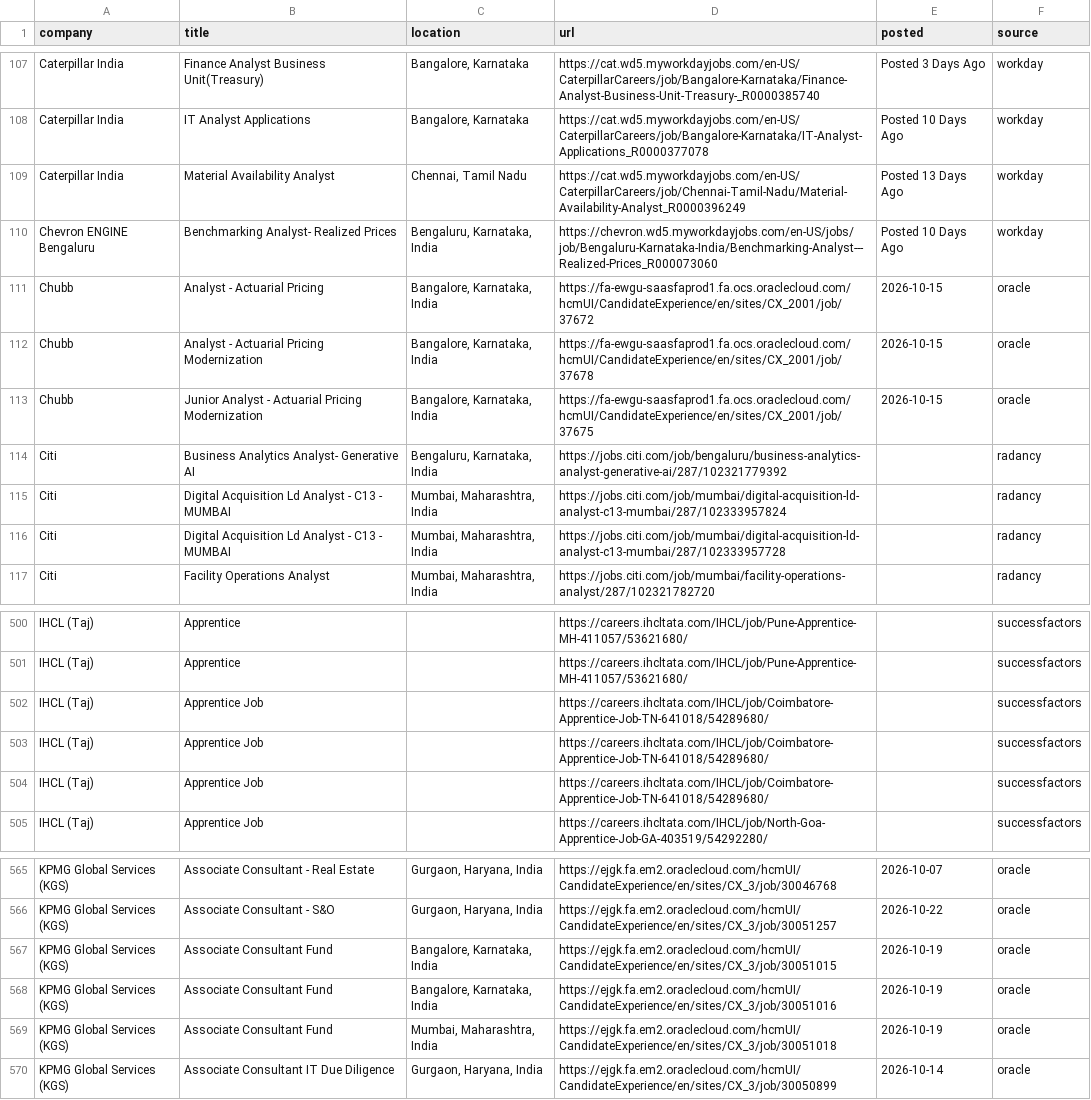
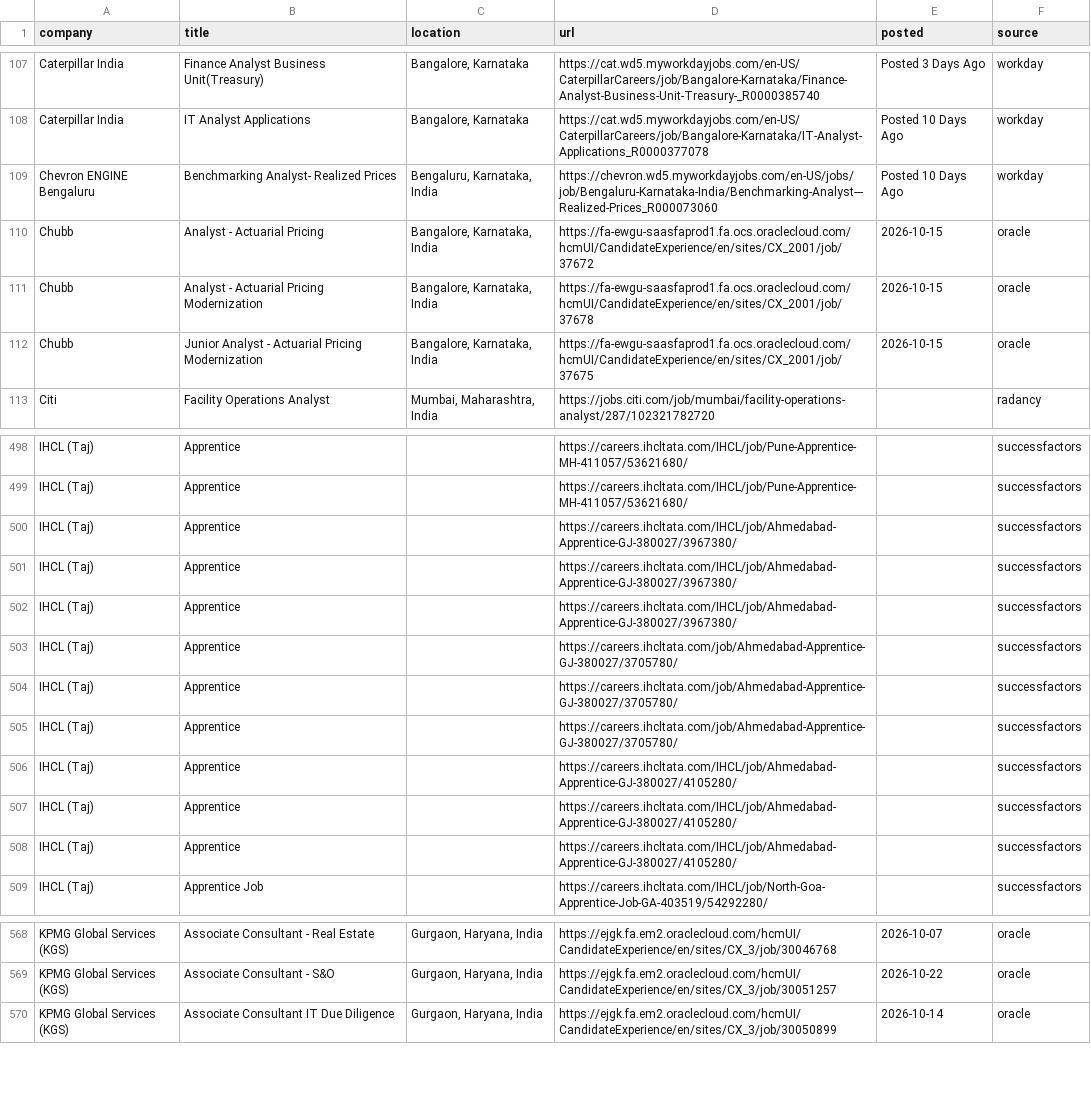
Before and after one commit to Develpr007/jobwatch, a CSV file: output/all_relevant_open.csv, drawn as a sheet; only a part is shown, gaps mark what is left out; the diff covers the shown part only.

```diff
--- a/output/all_relevant_open.csv
+++ b/output/all_relevant_open.csv
@@ -108,3 +108,2 @@ Caterpillar India,Finance Analyst Business Unit(Treasury),"Bangalore, Karnataka"
 Caterpillar India,IT Analyst Applications,"Bangalore, Karnataka",https://cat.wd5.myworkdayjobs.com/en-US/CaterpillarCareers/job/Bangalore-Karnataka/IT-Analyst-Applications_R0000377078,Posted 10 Days Ago,workday
-Caterpillar India,Material Availability Analyst,"Chennai, Tamil Nadu",https://cat.wd5.myworkdayjobs.com/en-US/CaterpillarCareers/job/Chennai-Tamil-Nadu/Material-Availability-Analyst_R0000396249,Posted 13 Days Ago,workday
 Chevron ENGINE Bengaluru,Benchmarking Analyst- Realized Prices,"Bengaluru, Karnataka, India",https://chevron.wd5.myworkdayjobs.com/en-US/jobs/job/Bengaluru-Karnataka-India/Benchmarking-Analyst---Realized-Prices_R000073060,Posted 10 Days Ago,workday
@@ -113,5 +112,2 @@ Chubb,Analyst - Actuarial Pricing Modernization,"Bangalore, Karnataka, India",ht
 Chubb,Junior Analyst - Actuarial Pricing Modernization,"Bangalore, Karnataka, India",https://fa-ewgu-saasfaprod1.fa.ocs.oraclecloud.com/hcmUI/CandidateExperience/en/sites/CX_2001/job/37675,2026-10-15,oracle
-Citi,Business Analytics Analyst- Generative AI,"Bengaluru, Karnataka, India",https://jobs.citi.com/job/bengaluru/business-analytics-analyst-generative-ai/287/102321779392,,radancy
-Citi,Digital Acquisition Ld Analyst - C13 - MUMBAI,"Mumbai, Maharashtra, India",https://jobs.citi.com/job/mumbai/digital-acquisition-ld-analyst-c13-mumbai/287/102333957824,,radancy
-Citi,Digital Acquisition Ld Analyst - C13 - MUMBAI,"Mumbai, Maharashtra, India",https://jobs.citi.com/job/mumbai/digital-acquisition-ld-analyst-c13-mumbai/287/102333957728,,radancy
 Citi,Facility Operations Analyst,"Mumbai, Maharashtra, India",https://jobs.citi.com/job/mumbai/facility-operations-analyst/287/102321782720,,radancy
@@ -503,5 +500,11 @@ IHCL (Taj),Apprentice,,https://careers.ihcltata.com/IHCL/job/Pune-Apprentice-MH-
 IHCL (Taj),Apprentice,,https://careers.ihcltata.com/IHCL/job/Pune-Apprentice-MH-411057/53621680/,,successfactors
-IHCL (Taj),Apprentice Job,,https://careers.ihcltata.com/IHCL/job/Coimbatore-Apprentice-Job-TN-641018/54289680/,,successfactors
-IHCL (Taj),Apprentice Job,,https://careers.ihcltata.com/IHCL/job/Coimbatore-Apprentice-Job-TN-641018/54289680/,,successfactors
-IHCL (Taj),Apprentice Job,,https://careers.ihcltata.com/IHCL/job/Coimbatore-Apprentice-Job-TN-641018/54289680/,,successfactors
+IHCL (Taj),Apprentice,,https://careers.ihcltata.com/IHCL/job/Ahmedabad-Apprentice-GJ-380027/3967380/,,successfactors
+IHCL (Taj),Apprentice,,https://careers.ihcltata.com/IHCL/job/Ahmedabad-Apprentice-GJ-380027/3967380/,,successfactors
+IHCL (Taj),Apprentice,,https://careers.ihcltata.com/IHCL/job/Ahmedabad-Apprentice-GJ-380027/3967380/,,successfactors
+IHCL (Taj),Apprentice,,https://careers.ihcltata.com/job/Ahmedabad-Apprentice-GJ-380027/3705780/,,successfactors
+IHCL (Taj),Apprentice,,https://careers.ihcltata.com/job/Ahmedabad-Apprentice-GJ-380027/3705780/,,successfactors
+IHCL (Taj),Apprentice,,https://careers.ihcltata.com/job/Ahmedabad-Apprentice-GJ-380027/3705780/,,successfactors
+IHCL (Taj),Apprentice,,https://careers.ihcltata.com/IHCL/job/Ahmedabad-Apprentice-GJ-380027/4105280/,,successfactors
+IHCL (Taj),Apprentice,,https://careers.ihcltata.com/IHCL/job/Ahmedabad-Apprentice-GJ-380027/4105280/,,successfactors
+IHCL (Taj),Apprentice,,https://careers.ihcltata.com/IHCL/job/Ahmedabad-Apprentice-GJ-380027/4105280/,,successfactors
 IHCL (Taj),Apprentice Job,,https://careers.ihcltata.com/IHCL/job/North-Goa-Apprentice-Job-GA-403519/54292280/,,successfactors
@@ -568,5 +570,2 @@ KPMG Global Services (KGS),Associate Consultant - Real Estate,"Gurgaon, Haryana,
 KPMG Global Services (KGS),Associate Consultant - S&O,"Gurgaon, Haryana, India",https://ejgk.fa.em2.oraclecloud.com/hcmUI/CandidateExperience/en/sites/CX_3/job/30051257,2026-10-22,oracle
-KPMG Global Services (KGS),Associate Consultant Fund,"Bangalore, Karnataka, India",https://ejgk.fa.em2.oraclecloud.com/hcmUI/CandidateExperience/en/sites/CX_3/job/30051015,2026-10-19,oracle
-KPMG Global Services (KGS),Associate Consultant Fund,"Bangalore, Karnataka, India",https://ejgk.fa.em2.oraclecloud.com/hcmUI/CandidateExperience/en/sites/CX_3/job/30051016,2026-10-19,oracle
-KPMG Global Services (KGS),Associate Consultant Fund,"Mumbai, Maharashtra, India",https://ejgk.fa.em2.oraclecloud.com/hcmUI/CandidateExperience/en/sites/CX_3/job/30051018,2026-10-19,oracle
 KPMG Global Services (KGS),Associate Consultant IT Due Diligence,"Gurgaon, Haryana, India",https://ejgk.fa.em2.oraclecloud.com/hcmUI/CandidateExperience/en/sites/CX_3/job/30050899,2026-10-14,oracle
```
Also changed, not shown: 8 added rows and 10 removed rows elsewhere in this file, output/new_jobs.csv, 3 other files.
